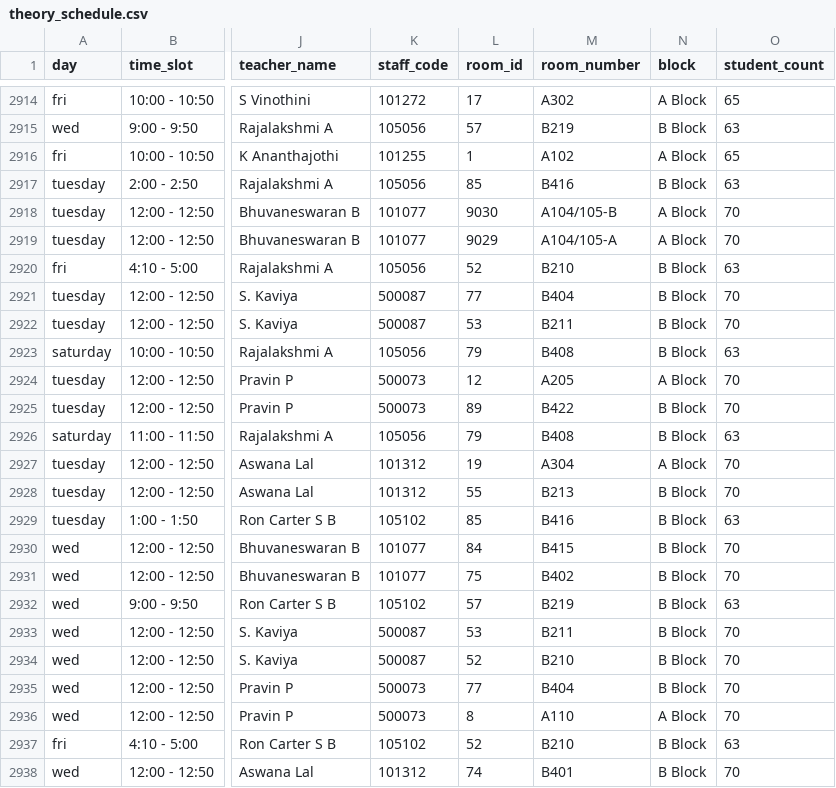
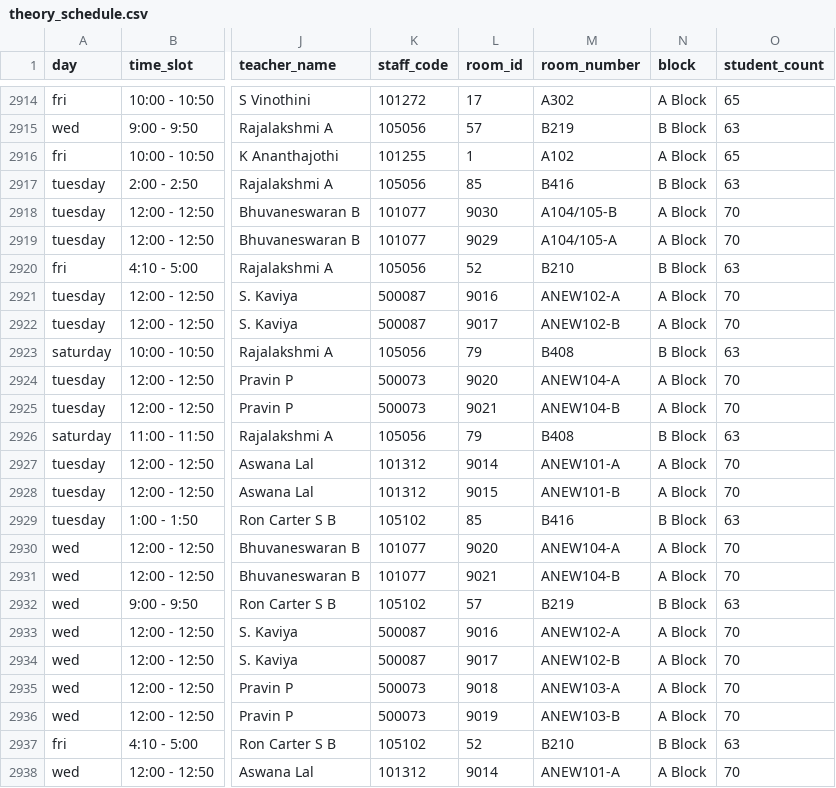
Before and after one commit to aijurist/timetable-viewer, a CSV file: data/theory_schedule.csv, drawn as a sheet; only a part is shown, gaps mark what is left out; the diff covers the shown part only; the diff names each change by its address in the sheet, - before the commit and + after, or states it on an @@ line.

```diff
--- a/data/theory_schedule.csv
+++ b/data/theory_schedule.csv
-L2921 (room_id): 77
+L2921 (room_id): 9016
-M2921 (room_number): B404
+M2921 (room_number): ANEW102-A
-N2921:N2922 (block): B Block
+N2921:N2922 (block): A Block
-L2922 (room_id): 53
+L2922 (room_id): 9017
-M2922 (room_number): B211
+M2922 (room_number): ANEW102-B
-L2924 (room_id): 12
+L2924 (room_id): 9020
-M2924 (room_number): A205
+M2924 (room_number): ANEW104-A
-L2925 (room_id): 89
+L2925 (room_id): 9021
-M2925 (room_number): B422
+M2925 (room_number): ANEW104-B
-N2925 (block): B Block
+N2925 (block): A Block
-L2927 (room_id): 19
+L2927 (room_id): 9014
-M2927 (room_number): A304
+M2927 (room_number): ANEW101-A
-L2928 (room_id): 55
+L2928 (room_id): 9015
-M2928 (room_number): B213
+M2928 (room_number): ANEW101-B
-N2928 (block): B Block
+N2928 (block): A Block
-L2930 (room_id): 84
+L2930 (room_id): 9020
-M2930 (room_number): B415
+M2930 (room_number): ANEW104-A
-N2930:N2931 (block): B Block
+N2930:N2931 (block): A Block
-L2931 (room_id): 75
+L2931 (room_id): 9021
-M2931 (room_number): B402
+M2931 (room_number): ANEW104-B
-L2933 (room_id): 53
+L2933 (room_id): 9016
-M2933 (room_number): B211
+M2933 (room_number): ANEW102-A
-N2933:N2935 (block): B Block
+N2933:N2935 (block): A Block
-L2934 (room_id): 52
+L2934 (room_id): 9017
-M2934 (room_number): B210
+M2934 (room_number): ANEW102-B
-L2935 (room_id): 77
+L2935 (room_id): 9018
-M2935 (room_number): B404
+M2935 (room_number): ANEW103-A
-L2936 (room_id): 8
+L2936 (room_id): 9019
-M2936 (room_number): A110
+M2936 (room_number): ANEW103-B
-L2938 (room_id): 74
+L2938 (room_id): 9014
-M2938 (room_number): B401
+M2938 (room_number): ANEW101-A
-N2938 (block): B Block
+N2938 (block): A Block
```
Also changed, not shown: 3 edited cells elsewhere in this file, data/theory_schedule_second_year.csv, 1 other file.
